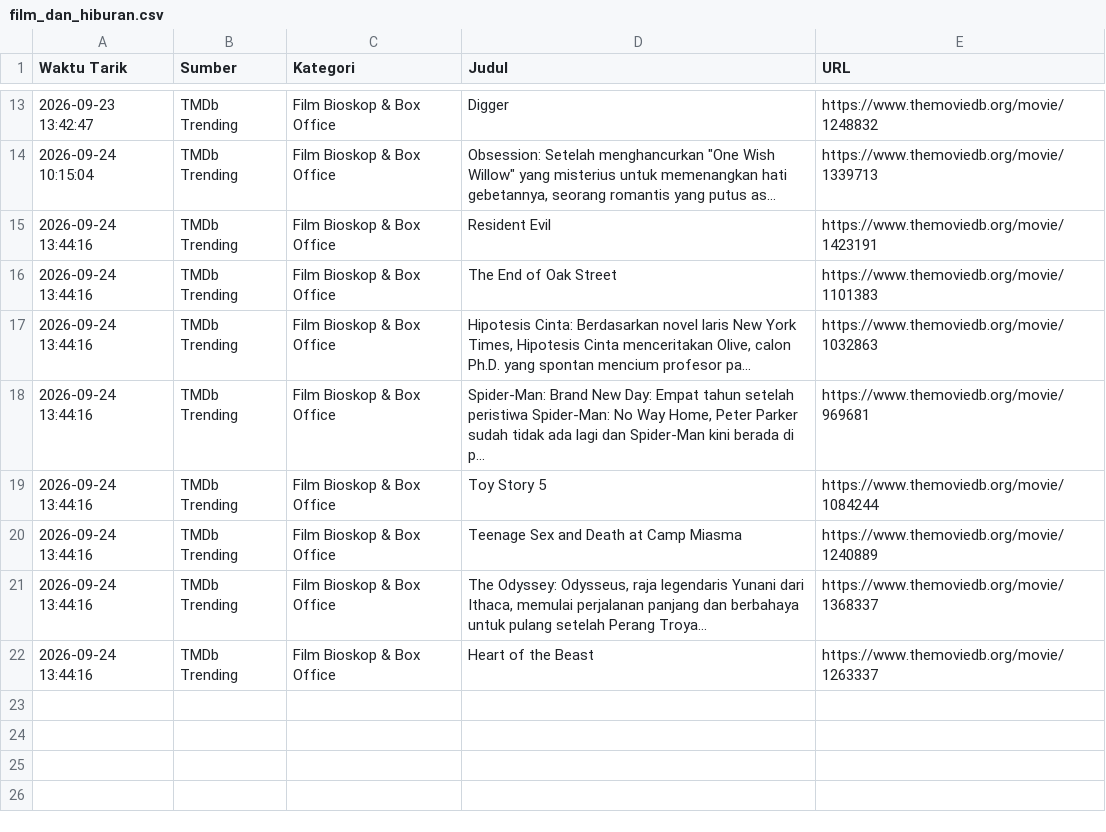
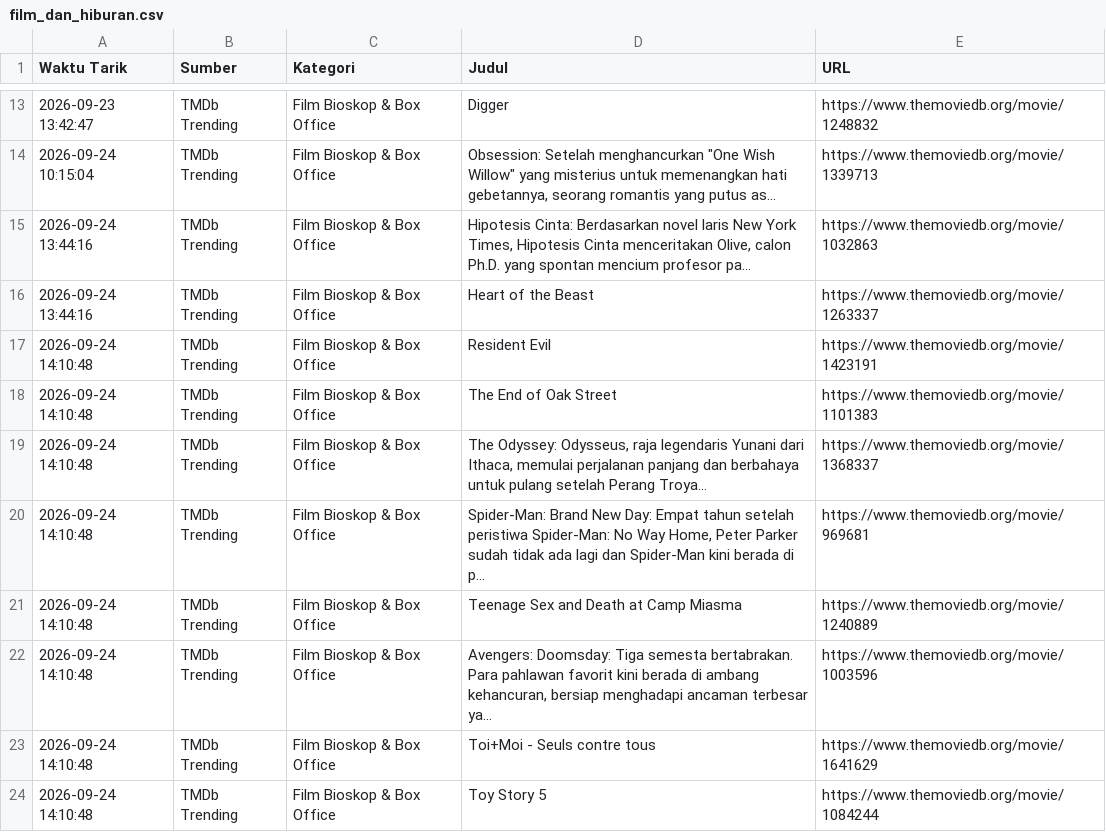
Before and after one commit to adammadden13-oss/indonesian-media-pulse, a CSV file: film_dan_hiburan.csv, drawn as a sheet; only a part is shown, gaps mark what is left out.

```diff
--- a/film_dan_hiburan.csv
+++ b/film_dan_hiburan.csv
@@ -14,9 +14,11 @@ Waktu Tarik,Sumber,Kategori,Judul,URL
 2026-09-24 10:15:04,TMDb Trending,Film Bioskop & Box Office,"Obsession: Setelah menghancurkan ""One Wish Willow"" yang misterius untuk memenangkan hati gebetannya, seorang romantis yang putus as...",https://www.themoviedb.org/movie/1339713
-2026-09-24 13:44:16,TMDb Trending,Film Bioskop & Box Office,Resident Evil,https://www.themoviedb.org/movie/1423191
-2026-09-24 13:44:16,TMDb Trending,Film Bioskop & Box Office,The End of Oak Street,https://www.themoviedb.org/movie/1101383
 2026-09-24 13:44:16,TMDb Trending,Film Bioskop & Box Office,"Hipotesis Cinta: Berdasarkan novel laris New York Times, Hipotesis Cinta menceritakan Olive, calon Ph.D. yang spontan mencium profesor pa...",https://www.themoviedb.org/movie/1032863
-2026-09-24 13:44:16,TMDb Trending,Film Bioskop & Box Office,"Spider-Man: Brand New Day: Empat tahun setelah peristiwa Spider-Man: No Way Home, Peter Parker sudah tidak ada lagi dan Spider-Man kini berada di p...",https://www.themoviedb.org/movie/969681
-2026-09-24 13:44:16,TMDb Trending,Film Bioskop & Box Office,Toy Story 5,https://www.themoviedb.org/movie/1084244
-2026-09-24 13:44:16,TMDb Trending,Film Bioskop & Box Office,Teenage Sex and Death at Camp Miasma,https://www.themoviedb.org/movie/1240889
-2026-09-24 13:44:16,TMDb Trending,Film Bioskop & Box Office,"The Odyssey: Odysseus, raja legendaris Yunani dari Ithaca, memulai perjalanan panjang dan berbahaya untuk pulang setelah Perang Troya...",https://www.themoviedb.org/movie/1368337
 2026-09-24 13:44:16,TMDb Trending,Film Bioskop & Box Office,Heart of the Beast,https://www.themoviedb.org/movie/1263337
+2026-09-24 14:10:48,TMDb Trending,Film Bioskop & Box Office,Resident Evil,https://www.themoviedb.org/movie/1423191
+2026-09-24 14:10:48,TMDb Trending,Film Bioskop & Box Office,The End of Oak Street,https://www.themoviedb.org/movie/1101383
+2026-09-24 14:10:48,TMDb Trending,Film Bioskop & Box Office,"The Odyssey: Odysseus, raja legendaris Yunani dari Ithaca, memulai perjalanan panjang dan berbahaya untuk pulang setelah Perang Troya...",https://www.themoviedb.org/movie/1368337
+2026-09-24 14:10:48,TMDb Trending,Film Bioskop & Box Office,"Spider-Man: Brand New Day: Empat tahun setelah peristiwa Spider-Man: No Way Home, Peter Parker sudah tidak ada lagi dan Spider-Man kini berada di p...",https://www.themoviedb.org/movie/969681
+2026-09-24 14:10:48,TMDb Trending,Film Bioskop & Box Office,Teenage Sex and Death at Camp Miasma,https://www.themoviedb.org/movie/1240889
+2026-09-24 14:10:48,TMDb Trending,Film Bioskop & Box Office,"Avengers: Doomsday: Tiga semesta bertabrakan. Para pahlawan favorit kini berada di ambang kehancuran, bersiap menghadapi ancaman terbesar ya...",https://www.themoviedb.org/movie/1003596
+2026-09-24 14:10:48,TMDb Trending,Film Bioskop & Box Office,Toi+Moi - Seuls contre tous,https://www.themoviedb.org/movie/1641629
+2026-09-24 14:10:48,TMDb Trending,Film Bioskop & Box Office,Toy Story 5,https://www.themoviedb.org/movie/1084244
```
Also changed, not shown: berita_terkini.csv, berita_trending.csv, 4 other files.
